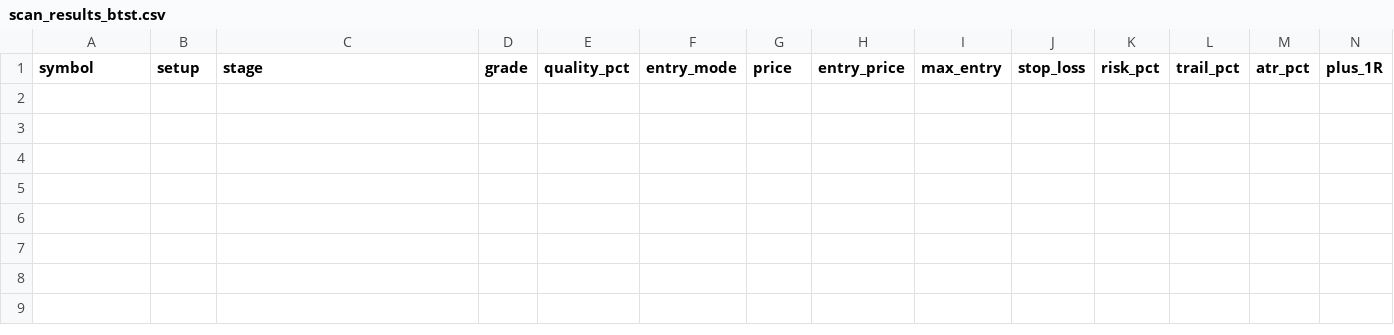
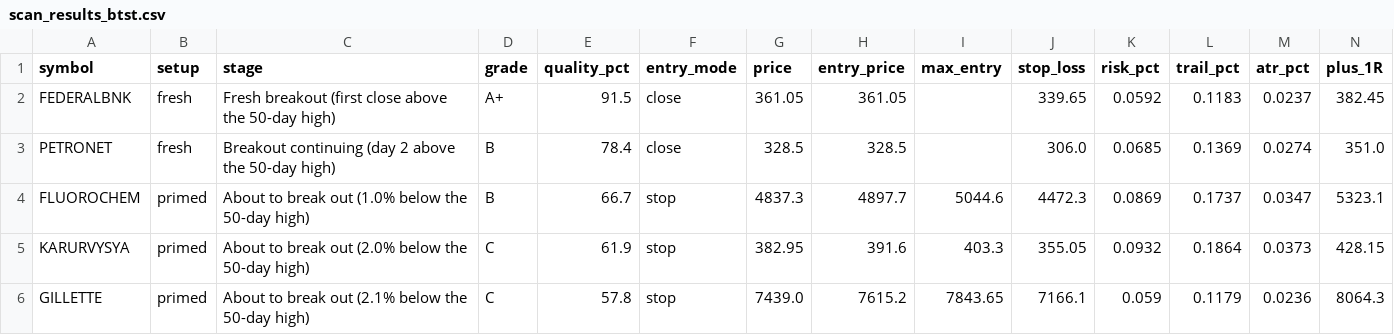
Before and after one commit to spy15007-arch/nifty-scnr, a CSV file: scan_results_btst.csv, drawn as a sheet; only a part is shown; rows hold the shown columns only; the diff names each change by its address in the sheet, - before the commit and + after, or states it on an @@ line.

```diff
--- a/scan_results_btst.csv
+++ b/scan_results_btst.csv
+row 2: FEDERALBNK | fresh | Fresh breakout (first close above the 50-day high) | A+ | 91.5 | close | 361.05 | 361.05 |  | 339.65 | 0.0592 | 0.1183 | 0.0237 | 382.45
+row 3: PETRONET | fresh | Breakout continuing (day 2 above the 50-day high) | B | 78.4 | close | 328.5 | 328.5 |  | 306.0 | 0.0685 | 0.1369 | 0.0274 | 351.0
+row 4: FLUOROCHEM | primed | About to break out (1.0% below the 50-day high) | B | 66.7 | stop | 4837.3 | 4897.7 | 5044.6 | 4472.3 | 0.0869 | 0.1737 | 0.0347 | 5323.1
+row 5: KARURVYSYA | primed | About to break out (2.0% below the 50-day high) | C | 61.9 | stop | 382.95 | 391.6 | 403.3 | 355.05 | 0.0932 | 0.1864 | 0.0373 | 428.15
+row 6: GILLETTE | primed | About to break out (2.1% below the 50-day high) | C | 57.8 | stop | 7439.0 | 7615.2 | 7843.65 | 7166.1 | 0.059 | 0.1179 | 0.0236 | 8064.3
```
Also changed, not shown: tracking/trades.csv, 9 other files.
